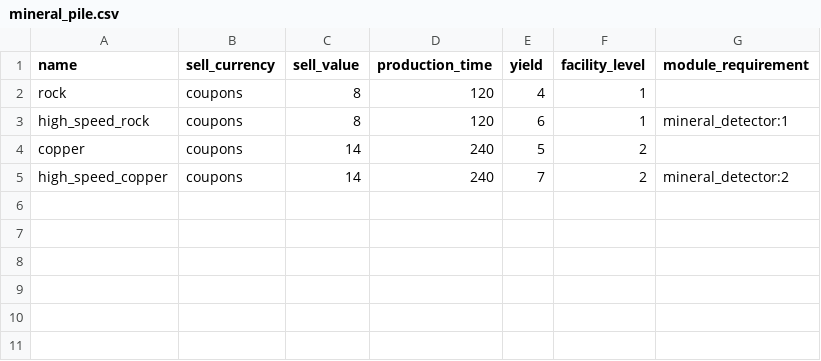
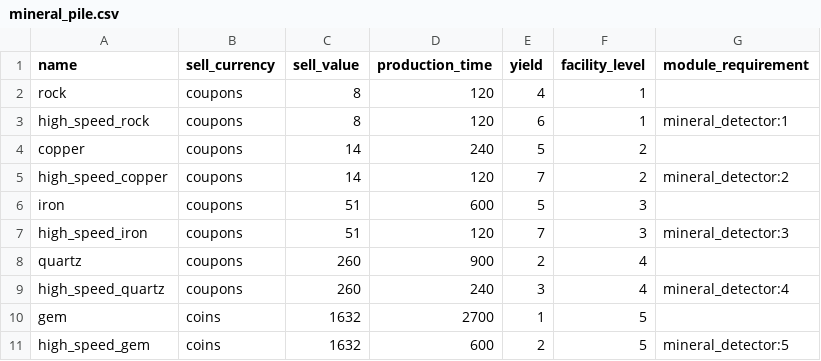
Before and after one commit to ae-bii/aniimax, a CSV file: data/mineral_pile.csv, drawn as a sheet.

Commit message:
Added all farmland, woodland, and mineral_pile data

```diff
--- a/data/mineral_pile.csv
+++ b/data/mineral_pile.csv
@@ -4,2 +4,8 @@ high_speed_rock, coupons, 8, 120, 6, 1, mineral_detector:1
 copper, coupons, 14, 240, 5, 2,
-high_speed_copper, coupons, 14, 240, 7, 2, mineral_detector:2
+high_speed_copper, coupons, 14, 120, 7, 2, mineral_detector:2
+iron, coupons, 51, 600, 5, 3,
+high_speed_iron, coupons, 51, 120, 7, 3, mineral_detector:3
+quartz, coupons, 260, 900, 2, 4,
+high_speed_quartz, coupons, 260, 240, 3, 4, mineral_detector:4
+gem, coins, 1632, 2700, 1, 5,
+high_speed_gem, coins, 1632, 600, 2, 5, mineral_detector:5
```
Also changed, not shown: data/farmland.csv, data/woodland.csv.
